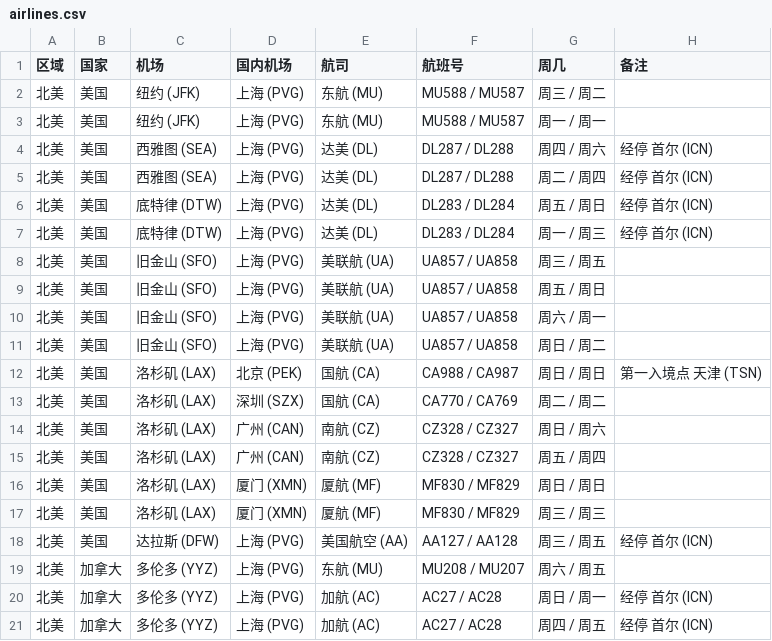
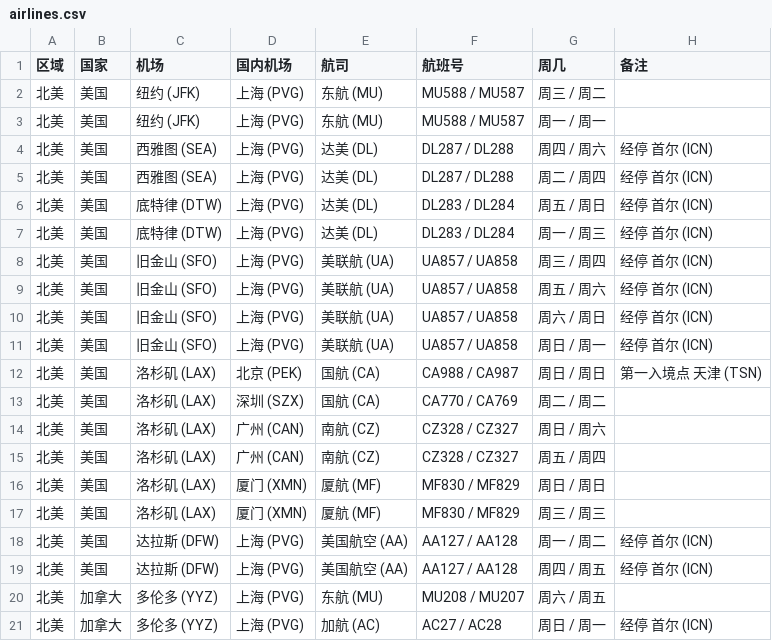
Before and after one commit to USCreditCardGuide/airlines-to-china-covid-19, a CSV file: airlines.csv, drawn as a sheet; only a part is shown; the shorter side is filled out with more unchanged rows.

Commit message:
Update airlines.csv
1. Update info for UA
2. Update info for AA

```diff
--- a/airlines.csv
+++ b/airlines.csv
@@ -7,6 +7,6 @@
 北美,美国,底特律 (DTW),上海 (PVG),达美 (DL),DL283 / DL284,周一 / 周三,经停 首尔 (ICN)
-北美,美国,旧金山 (SFO),上海 (PVG),美联航 (UA),UA857 / UA858,周三 / 周五,
-北美,美国,旧金山 (SFO),上海 (PVG),美联航 (UA),UA857 / UA858,周五 / 周日,
-北美,美国,旧金山 (SFO),上海 (PVG),美联航 (UA),UA857 / UA858,周六 / 周一,
-北美,美国,旧金山 (SFO),上海 (PVG),美联航 (UA),UA857 / UA858,周日 / 周二,
+北美,美国,旧金山 (SFO),上海 (PVG),美联航 (UA),UA857 / UA858,周三 / 周四,经停 首尔 (ICN)
+北美,美国,旧金山 (SFO),上海 (PVG),美联航 (UA),UA857 / UA858,周五 / 周六,经停 首尔 (ICN)
+北美,美国,旧金山 (SFO),上海 (PVG),美联航 (UA),UA857 / UA858,周六 / 周日,经停 首尔 (ICN)
+北美,美国,旧金山 (SFO),上海 (PVG),美联航 (UA),UA857 / UA858,周日 / 周一,经停 首尔 (ICN)
 北美,美国,洛杉矶 (LAX),北京 (PEK),国航 (CA),CA988 / CA987,周日 / 周日,第一入境点 天津 (TSN)
@@ -17,3 +17,4 @@
 北美,美国,洛杉矶 (LAX),厦门 (XMN),厦航 (MF),MF830 / MF829,周三 / 周三,
-北美,美国,达拉斯 (DFW),上海 (PVG),美国航空 (AA),AA127 / AA128,周三 / 周五,经停 首尔 (ICN)
+北美,美国,达拉斯 (DFW),上海 (PVG),美国航空 (AA),AA127 / AA128,周一 / 周二,经停 首尔 (ICN)
+北美,美国,达拉斯 (DFW),上海 (PVG),美国航空 (AA),AA127 / AA128,周四 / 周五,经停 首尔 (ICN)
 北美,加拿大,多伦多 (YYZ),上海 (PVG),东航 (MU),MU208 / MU207,周六 / 周五,
```
